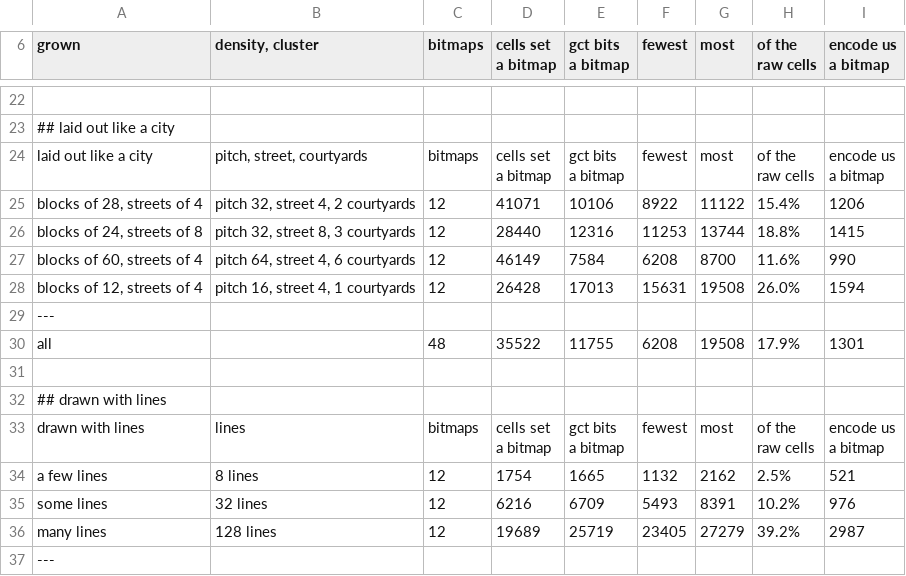
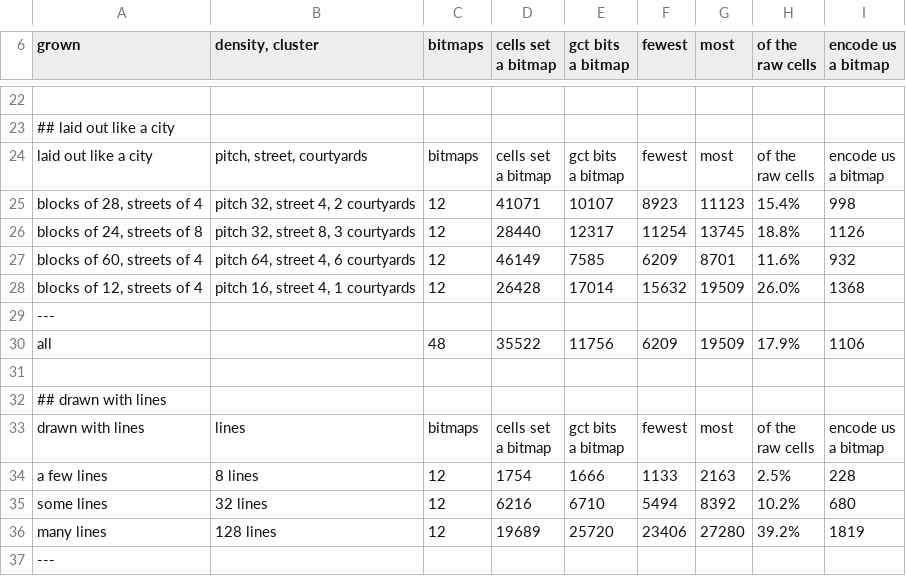
Before and after one commit to SlimiestSlimy/Civil-Egregore, a CSV file: docs/measurements/measurement.csv, drawn as a sheet; only a part is shown, gaps mark what is left out; the diff covers the shown part only.

```diff
--- a/docs/measurements/measurement.csv
+++ b/docs/measurements/measurement.csv
@@ -32,8 +32,8 @@ raw cells","encode us
 a bitmap"
-"blocks of 28, streets of 4","pitch 32, street 4, 2 courtyards",12,41071,10106,8922,11122,15.4%,1206
-"blocks of 24, streets of 8","pitch 32, street 8, 3 courtyards",12,28440,12316,11253,13744,18.8%,1415
-"blocks of 60, streets of 4","pitch 64, street 4, 6 courtyards",12,46149,7584,6208,8700,11.6%,990
-"blocks of 12, streets of 4","pitch 16, street 4, 1 courtyards",12,26428,17013,15631,19508,26.0%,1594
+"blocks of 28, streets of 4","pitch 32, street 4, 2 courtyards",12,41071,10107,8923,11123,15.4%,998
+"blocks of 24, streets of 8","pitch 32, street 8, 3 courtyards",12,28440,12317,11254,13745,18.8%,1126
+"blocks of 60, streets of 4","pitch 64, street 4, 6 courtyards",12,46149,7585,6209,8701,11.6%,932
+"blocks of 12, streets of 4","pitch 16, street 4, 1 courtyards",12,26428,17014,15632,19509,26.0%,1368
 ---
-all,"",48,35522,11755,6208,19508,17.9%,1301
+all,"",48,35522,11756,6209,19509,17.9%,1106
 
@@ -45,5 +45,5 @@ raw cells","encode us
 a bitmap"
-a few lines,8 lines,12,1754,1665,1132,2162,2.5%,521
-some lines,32 lines,12,6216,6709,5493,8391,10.2%,976
-many lines,128 lines,12,19689,25719,23405,27279,39.2%,2987
+a few lines,8 lines,12,1754,1666,1133,2163,2.5%,228
+some lines,32 lines,12,6216,6710,5494,8392,10.2%,680
+many lines,128 lines,12,19689,25720,23406,27280,39.2%,1819
 ---
```
Also changed, not shown: 153 edited cells elsewhere in this file, docs/measurements/census.csv, docs/measurements/noise.csv, 15 other files.
